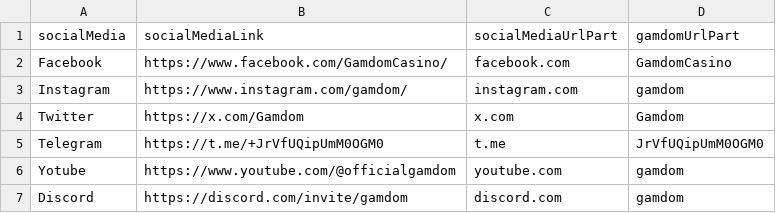
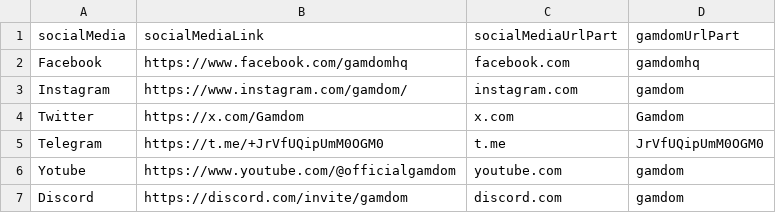
Before and after one commit to MikheilSoziashvili/typescript-playwright, a CSV file: datasets/ENG-1981-footer-social-media-link-redirects.csv, drawn as a sheet.

```diff
--- a/datasets/ENG-1981-footer-social-media-link-redirects.csv
+++ b/datasets/ENG-1981-footer-social-media-link-redirects.csv
@@ -1,3 +1,3 @@
 socialMedia,socialMediaLink,socialMediaUrlPart,gamdomUrlPart
-Facebook,https://www.facebook.com/GamdomCasino/,facebook.com,GamdomCasino
+Facebook,https://www.facebook.com/gamdomhq,facebook.com,gamdomhq
 Instagram,https://www.instagram.com/gamdom/,instagram.com,gamdom
```
Also changed, not shown: datasets/ENG-2480-static-page-banned-social-accounts.csv, datasets/ENG-2480-static-page-geoblocked-social-accounts.csv, 1 other file.
